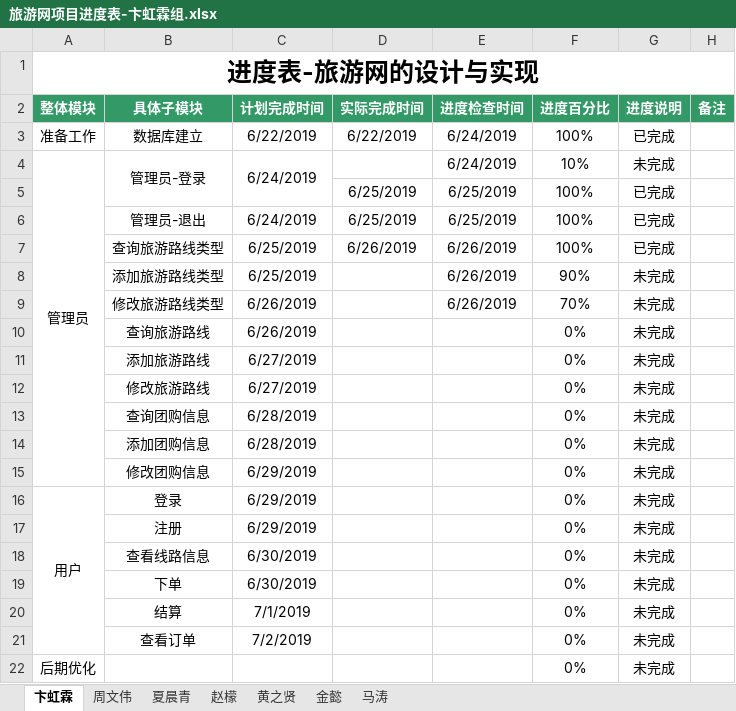
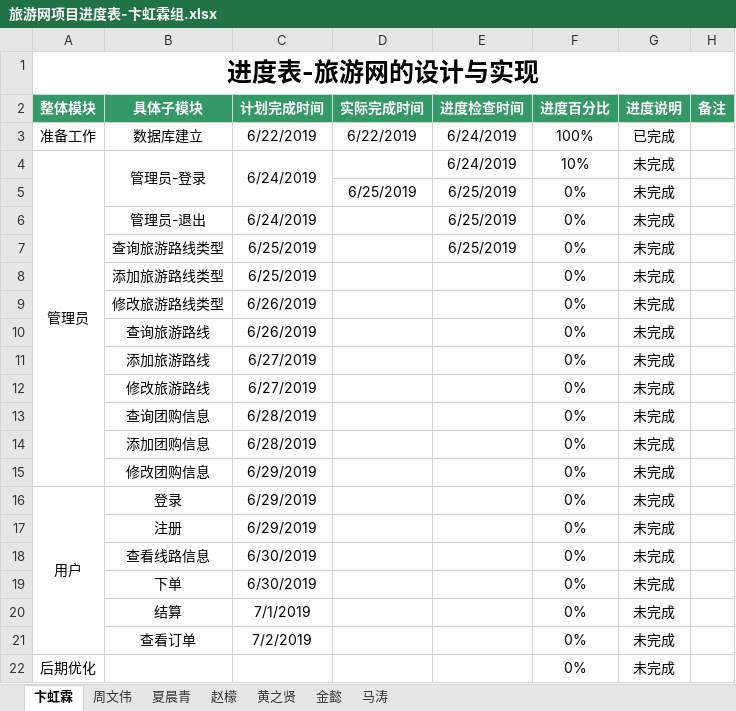
Before and after one commit to hgkj-rj-02/hgkj_02, an Excel workbook: 卞虹霖/旅游网项目进度表-卞虹霖组.xlsx, sheet 卞虹霖, drawn as a sheet; values as stored, in another font and other column widths than the file's, no borders; the diff names each change by its address in the sheet, - before the commit and + after, or states it on an @@ line.

Commit message:
jy

```diff
--- a/卞虹霖/旅游网项目进度表-卞虹霖组.xlsx (sheet 卞虹霖)
+++ b/卞虹霖/旅游网项目进度表-卞虹霖组.xlsx (sheet 卞虹霖)
-F5:F7 (进度百分比): 100%
+F5:F7 (进度百分比): 0%
-G5:G7 (进度说明): 已完成
+G5:G7 (进度说明): 未完成
-D6 (实际完成时间): 6/25/2019
+D6 (实际完成时间): (empty)
-D7 (实际完成时间): 6/26/2019
+D7 (实际完成时间): (empty)
-E7 (进度检查时间): 6/26/2019
+E7 (进度检查时间): 6/25/2019
-E8:E9 (进度检查时间): 6/26/2019
+E8:E9 (进度检查时间): (empty)
-F8 (进度百分比): 90%
+F8 (进度百分比): 0%
-F9 (进度百分比): 70%
+F9 (进度百分比): 0%
```
